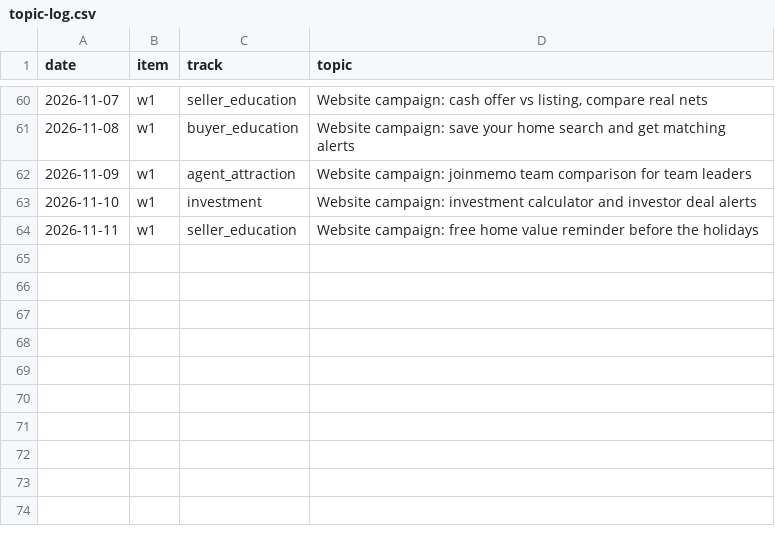
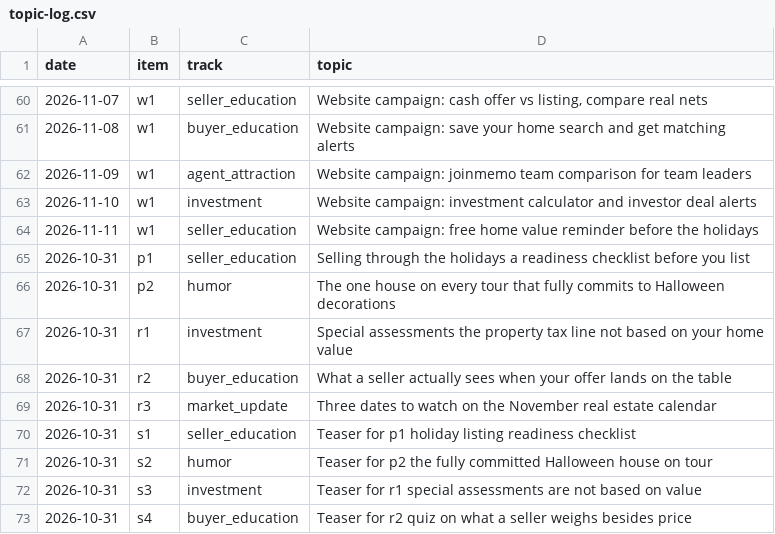
Before and after one commit to memorialdinh/memo-social-bot, a CSV file: knowledge/topic-log.csv, drawn as a sheet; only a part is shown, gaps mark what is left out; the diff names each change by its address in the sheet, - before the commit and + after, or states it on an @@ line.

```diff
--- a/knowledge/topic-log.csv
+++ b/knowledge/topic-log.csv
+row 65: 2026-10-31 | p1 | seller_education | Selling through the holidays a readiness checklist before you list
+row 66: 2026-10-31 | p2 | humor | The one house on every tour that fully commits to Halloween decorations
+row 67: 2026-10-31 | r1 | investment | Special assessments the property tax line not based on your home value
+row 68: 2026-10-31 | r2 | buyer_education | What a seller actually sees when your offer lands on the table
+row 69: 2026-10-31 | r3 | market_update | Three dates to watch on the November real estate calendar
+row 70: 2026-10-31 | s1 | seller_education | Teaser for p1 holiday listing readiness checklist
+row 71: 2026-10-31 | s2 | humor | Teaser for p2 the fully committed Halloween house on tour
+row 72: 2026-10-31 | s3 | investment | Teaser for r1 special assessments are not based on value
+row 73: 2026-10-31 | s4 | buyer_education | Teaser for r2 quiz on what a seller weighs besides price
```
Also changed, not shown: 10 other files.
